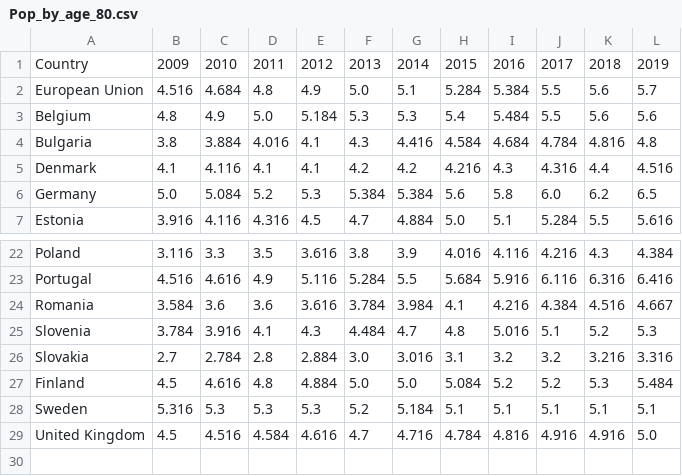
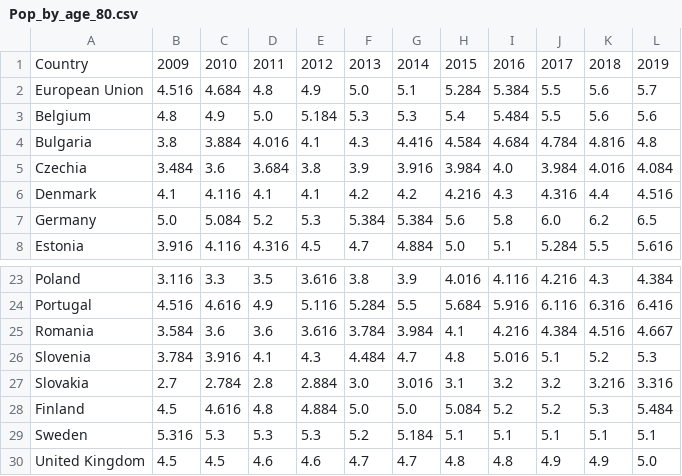
Before and after one commit to statho7/Data-Visualisation-Coursework-2, a CSV file: Datasets/Pop_by_age_80.csv, drawn as a sheet; only a part is shown, gaps mark what is left out.

```diff
--- a/Datasets/Pop_by_age_80.csv
+++ b/Datasets/Pop_by_age_80.csv
@@ -4,2 +4,3 @@ Belgium,4.8,4.9,5.0,5.184,5.3,5.3,5.4,5.484,5.5,5.6,5.6
 Bulgaria,3.8,3.884,4.016,4.1,4.3,4.416,4.584,4.684,4.784,4.816,4.8
+Czechia,3.484,3.6,3.684,3.8,3.9,3.916,3.984,4.0,3.984,4.016,4.084
 Denmark,4.1,4.116,4.1,4.1,4.2,4.2,4.216,4.3,4.316,4.4,4.516
@@ -28,2 +29,2 @@ Finland,4.5,4.616,4.8,4.884,5.0,5.0,5.084,5.2,5.2,5.3,5.484
 Sweden,5.316,5.3,5.3,5.3,5.2,5.184,5.1,5.1,5.1,5.1,5.1
-United Kingdom,4.5,4.516,4.584,4.616,4.7,4.716,4.784,4.816,4.916,4.916,5.0
+United Kingdom,4.5,4.5,4.6,4.6,4.7,4.7,4.8,4.8,4.9,4.9,5.0
```
Also changed, not shown: Datasets/Pop_by_age_0_14.csv, Datasets/Pop_by_age_15_24.csv, 4 other files.
